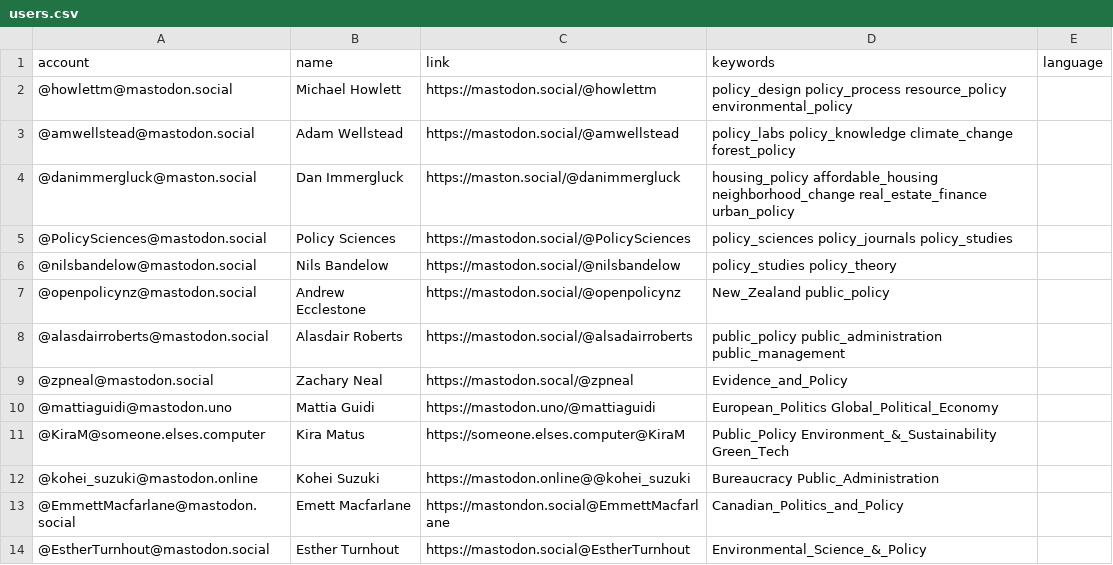
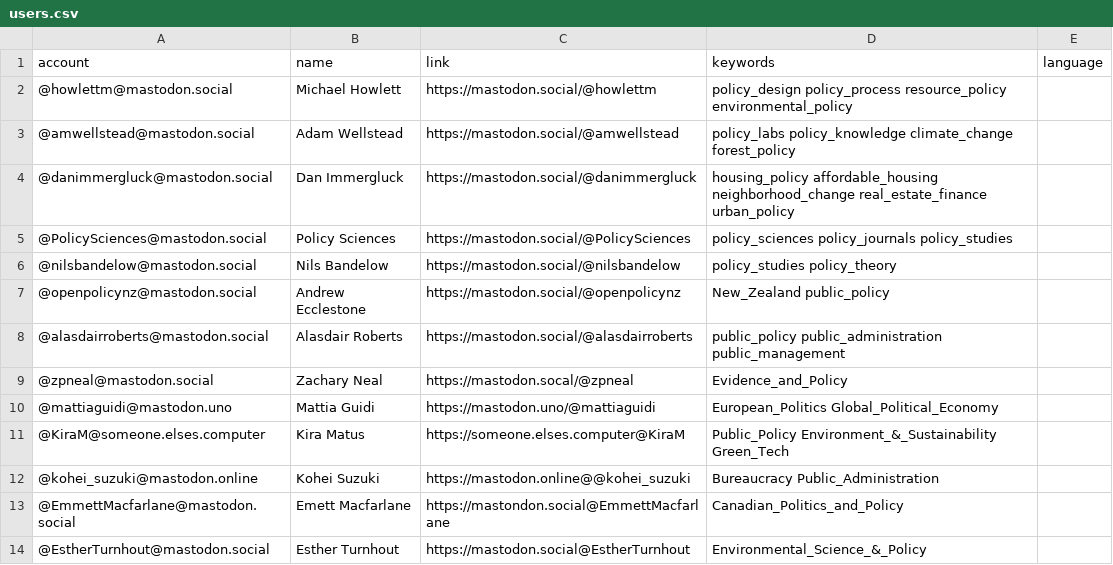
Before and after one commit to howlettm/Mastodon-Policy, a CSV file: resources/users.csv, drawn as a sheet; only a part is shown.

Commit message:
Update users.csv

```diff
--- a/resources/users.csv
+++ b/resources/users.csv
@@ -3,3 +3,3 @@ account,name,link,keywords,language
 @amwellstead@mastodon.social,Adam Wellstead,https://mastodon.social/@amwellstead,policy_labs policy_knowledge climate_change forest_policy
-@danimmergluck@maston.social,Dan Immergluck,https://maston.social/@danimmergluck,housing_policy affordable_housing neighborhood_change real_estate_finance urban_policy
+@danimmergluck@mastodon.social,Dan Immergluck,https://mastodon.social/@danimmergluck,housing_policy affordable_housing neighborhood_change real_estate_finance urban_policy
 @PolicySciences@mastodon.social,Policy Sciences,https://mastodon.social/@PolicySciences,policy_sciences policy_journals policy_studies
@@ -7,3 +7,3 @@ account,name,link,keywords,language
 @openpolicynz@mastodon.social,Andrew Ecclestone,https://mastodon.social/@openpolicynz,New_Zealand public_policy
-@alasdairroberts@mastodon.social,Alasdair Roberts,https://mastodon.social/@alsadairroberts,public_policy public_administration public_management
+@alasdairroberts@mastodon.social,Alasdair Roberts,https://mastodon.social/@alasdairroberts,public_policy public_administration public_management
 @zpneal@mastodon.social,Zachary Neal,https://mastodon.socal/@zpneal,Evidence_and_Policy
```
